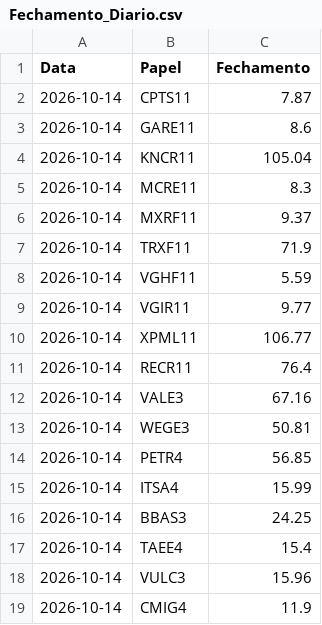
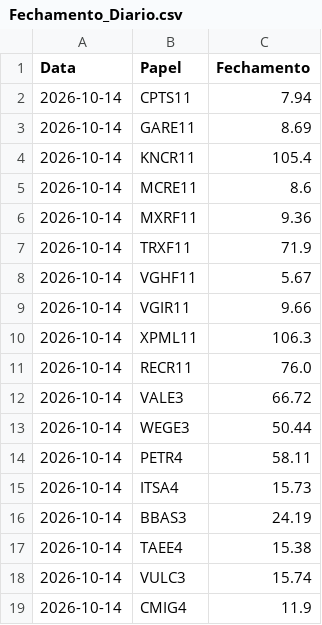
Before and after one commit to dgmalvares/fechamento-b3, a CSV file: Fechamento_Diario.csv, drawn as a sheet.

```diff
--- a/Fechamento_Diario.csv
+++ b/Fechamento_Diario.csv
@@ -1,19 +1,19 @@
 Data,Papel,Fechamento
-2026-10-14,CPTS11,7.87
-2026-10-14,GARE11,8.6
-2026-10-14,KNCR11,105.04
-2026-10-14,MCRE11,8.3
-2026-10-14,MXRF11,9.37
+2026-10-14,CPTS11,7.94
+2026-10-14,GARE11,8.69
+2026-10-14,KNCR11,105.4
+2026-10-14,MCRE11,8.6
+2026-10-14,MXRF11,9.36
 2026-10-14,TRXF11,71.9
-2026-10-14,VGHF11,5.59
-2026-10-14,VGIR11,9.77
-2026-10-14,XPML11,106.77
-2026-10-14,RECR11,76.4
-2026-10-14,VALE3,67.16
-2026-10-14,WEGE3,50.81
-2026-10-14,PETR4,56.85
-2026-10-14,ITSA4,15.99
-2026-10-14,BBAS3,24.25
-2026-10-14,TAEE4,15.4
-2026-10-14,VULC3,15.96
+2026-10-14,VGHF11,5.67
+2026-10-14,VGIR11,9.66
+2026-10-14,XPML11,106.3
+2026-10-14,RECR11,76.0
+2026-10-14,VALE3,66.72
+2026-10-14,WEGE3,50.44
+2026-10-14,PETR4,58.11
+2026-10-14,ITSA4,15.73
+2026-10-14,BBAS3,24.19
+2026-10-14,TAEE4,15.38
+2026-10-14,VULC3,15.74
 2026-10-14,CMIG4,11.9
```
